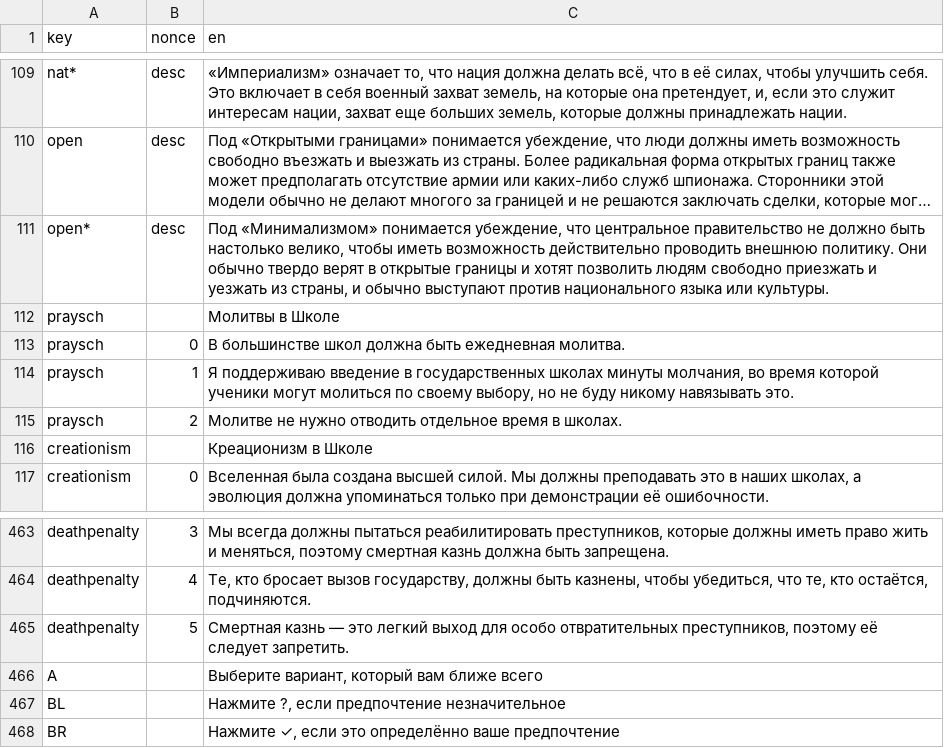
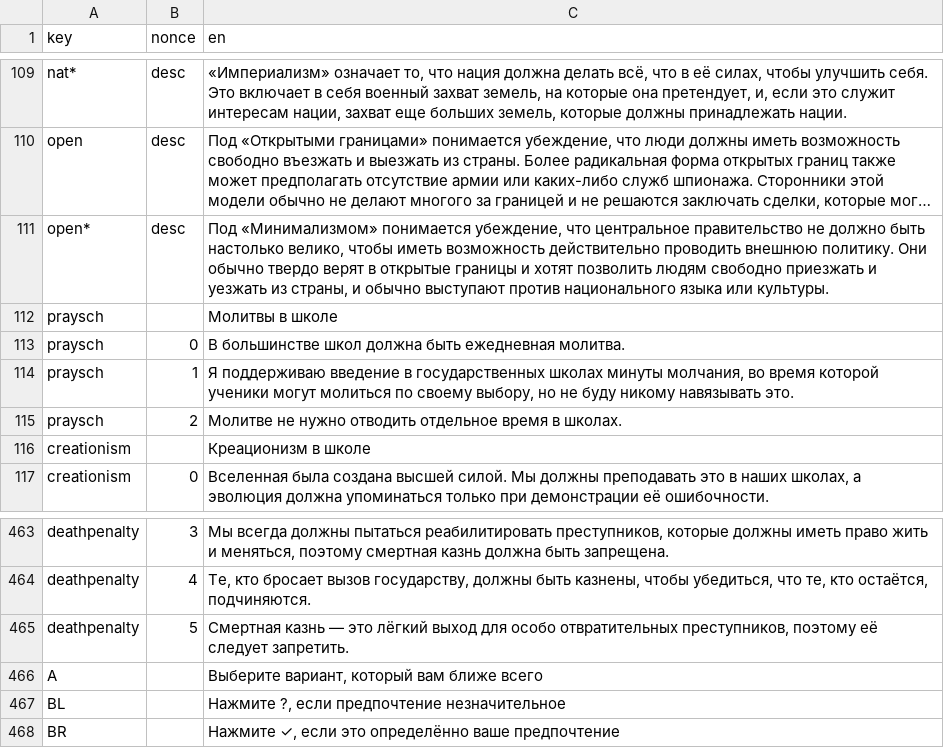
Before and after one commit to prismquiz-ru/prismquiz-ru.github.io, a TSV file: translations/translations.tsv, drawn as a sheet; only a part is shown, gaps mark what is left out; long unchanged cells end in …; the diff names each change by its address in the sheet, - before the commit and + after, or states it on an @@ line.

Commit message:
Update translations.tsv

```diff
--- a/translations/translations.tsv
+++ b/translations/translations.tsv
-C112 (en): Молитвы в Школе
+C112 (en): Молитвы в школе
-C116 (en): Креационизм в Школе
+C116 (en): Креационизм в школе
-C465 (en): …— это легкий выход для…
+C465 (en): …— это лёгкий выход для…
```
